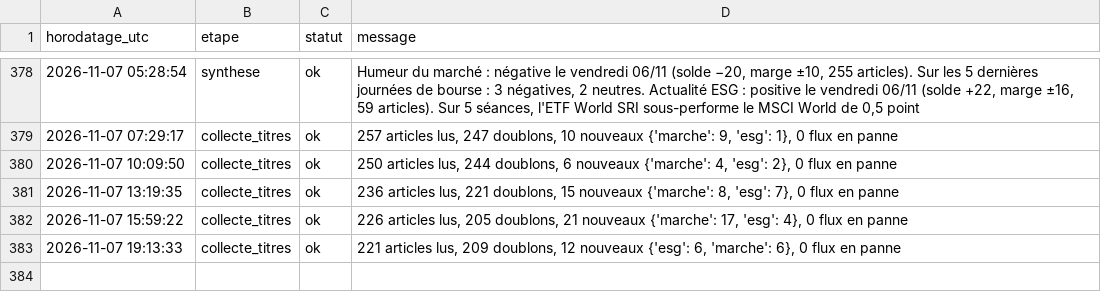
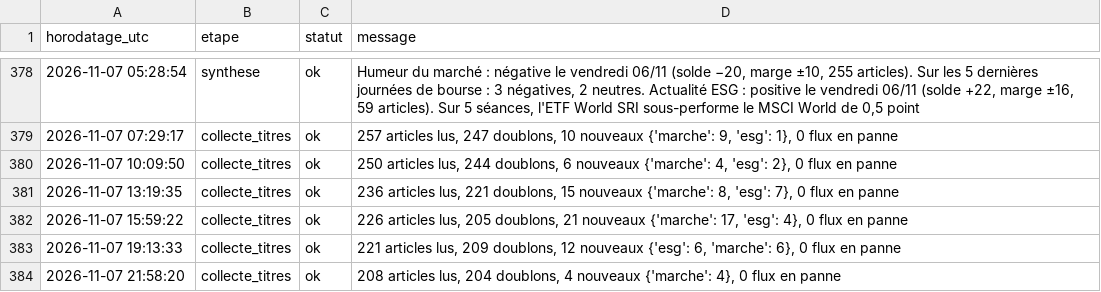
Before and after one commit to Gaaabbb444/contrepoint, a CSV file: data/journal_execution.csv, drawn as a sheet; only a part is shown, gaps mark what is left out.

```diff
--- a/data/journal_execution.csv
+++ b/data/journal_execution.csv
@@ -383 +383,2 @@
 2026-11-07 19:13:33,collecte_titres,ok,"221 articles lus, 209 doublons, 12 nouveaux {'esg': 6, 'marche': 6}, 0 flux en panne"
+2026-11-07 21:58:20,collecte_titres,ok,"208 articles lus, 204 doublons, 4 nouveaux {'marche': 4}, 0 flux en panne"
```
Also changed, not shown: data/titres/2026/11/2026-11-07.csv.
